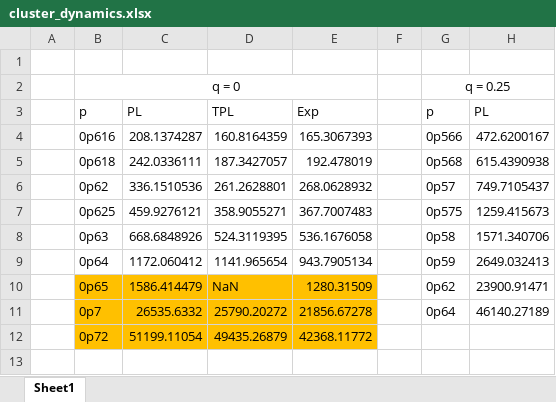
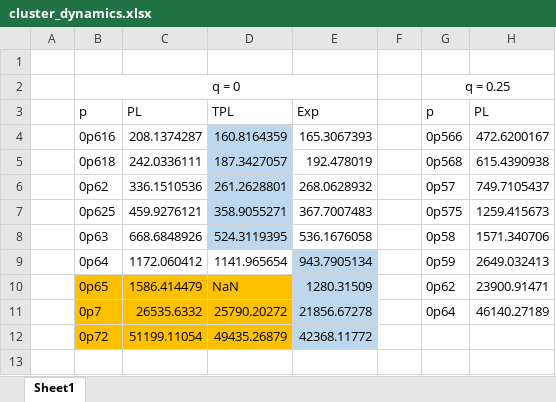
Before and after one commit to tee-lab/patchy-ecosterics, an Excel workbook: fitters/cluster_dynamics.xlsx, sheet Sheet1, drawn as a sheet; only a part is shown; values as stored, in another font and other column widths than the file's, no borders; the diff names each change by its address in the sheet, - before the commit and + after, or states it on an @@ line.

```diff
--- a/fitters/cluster_dynamics.xlsx (sheet Sheet1)
+++ b/fitters/cluster_dynamics.xlsx (sheet Sheet1)
-D4:D8 fill: none
+D4:D8 fill: #BDD7EE
-E9 fill: none
+E9 fill: #BDD7EE
-E10:E12 fill: #FFC000
+E10:E12 fill: #BDD7EE
```
Also changed, not shown: 14 other files.
